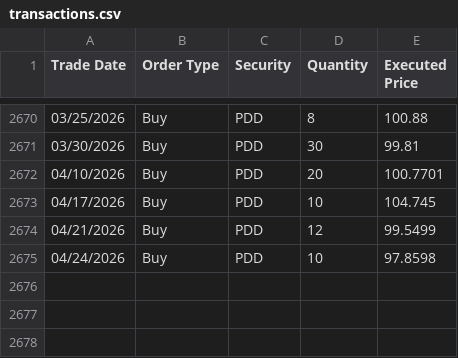
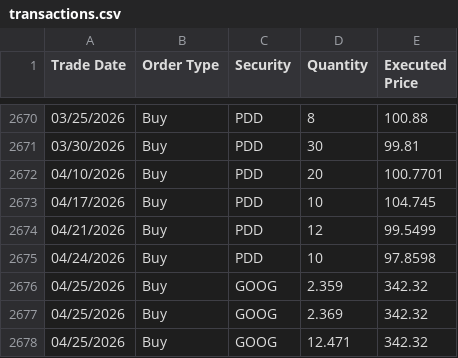
Before and after one commit to ryusoh/fund, a CSV file: data/transactions.csv, drawn as a sheet; only a part is shown, gaps mark what is left out; the diff names each change by its address in the sheet, - before the commit and + after, or states it on an @@ line.

Commit message:
fix(data): update holdings and add new transactions

```diff
--- a/data/transactions.csv
+++ b/data/transactions.csv
+row 2676: 04/25/2026 | Buy | GOOG | 2.359 | 342.32
+row 2677: 04/25/2026 | Buy | GOOG | 2.369 | 342.32
+row 2678: 04/25/2026 | Buy | GOOG | 12.471 | 342.32
```
Also changed, not shown: 1 other file.
